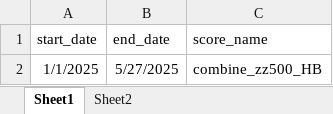
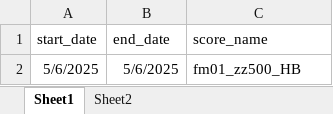
Before and after one commit to kaicmd0416/code_new, an Excel workbook: Optimizer/config_history.xlsx, sheet Sheet1, drawn as a sheet; values as stored, in another font and other column widths than the file's, no borders; removed rows and columns are numbered as before the commit, all else as after; the diff names each change by its address in the sheet, - before the commit and + after, or states it on an @@ line.

```diff
--- a/Optimizer/config_history.xlsx (sheet Sheet1)
+++ b/Optimizer/config_history.xlsx (sheet Sheet1)
-row 2: 1/1/2025 | 5/27/2025 | combine_zz500_HB
+row 2: 5/6/2025 | 5/6/2025 | fm01_zz500_HB
```
Also changed, not shown: sheet Sheet2, config/trading_config/config_product.xlsx, config/trading_config/trading_order_config.xlsx, 6 other files.
